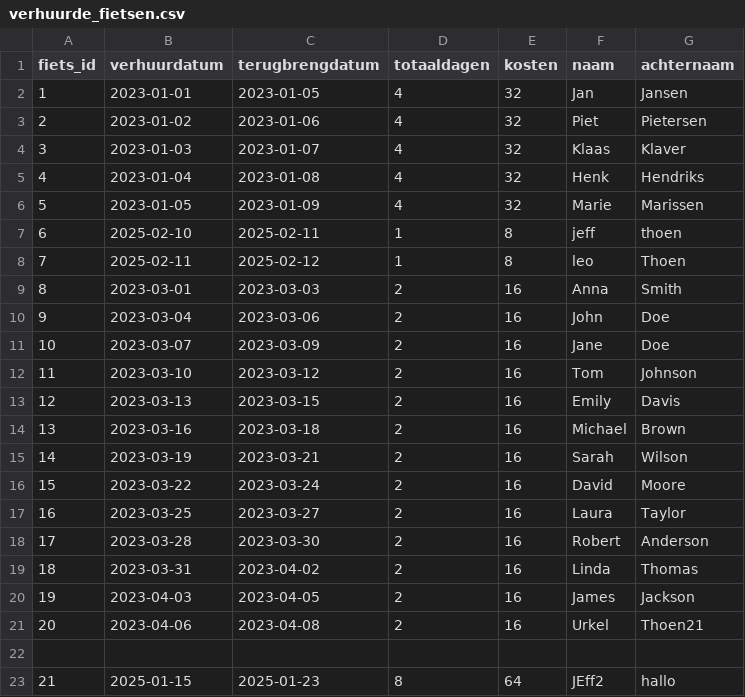
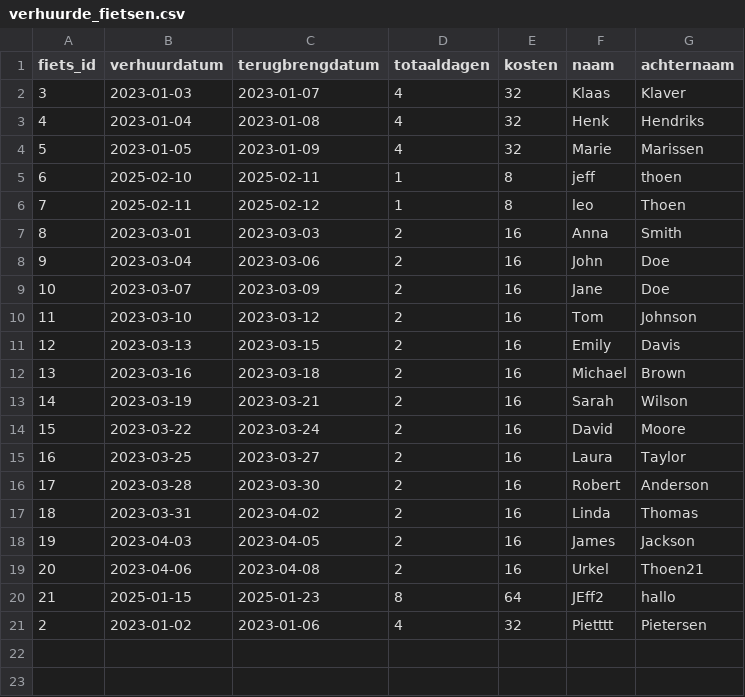
Before and after one commit to jeffreyt02/opdracht2.0, a CSV file: gegevens/verhuurde_fietsen.csv, drawn as a sheet.

```diff
--- a/gegevens/verhuurde_fietsen.csv
+++ b/gegevens/verhuurde_fietsen.csv
@@ -1,4 +1,2 @@
 fiets_id,verhuurdatum,terugbrengdatum,totaaldagen,kosten,naam,achternaam
-1,2023-01-01,2023-01-05,4,32,Jan,Jansen
-2,2023-01-02,2023-01-06,4,32,Piet,Pietersen
 3,2023-01-03,2023-01-07,4,32,Klaas,Klaver
@@ -21,3 +19,3 @@ fiets_id,verhuurdatum,terugbrengdatum,totaaldagen,kosten,naam,achternaam
 20,2023-04-06,2023-04-08,2,16,Urkel,Thoen21
-
 21,2025-01-15,2025-01-23,8,64,JEff2,hallo
+2,2023-01-02,2023-01-06,4,32,Pietttt,Pietersen
```
Also changed, not shown: 4 other files.
